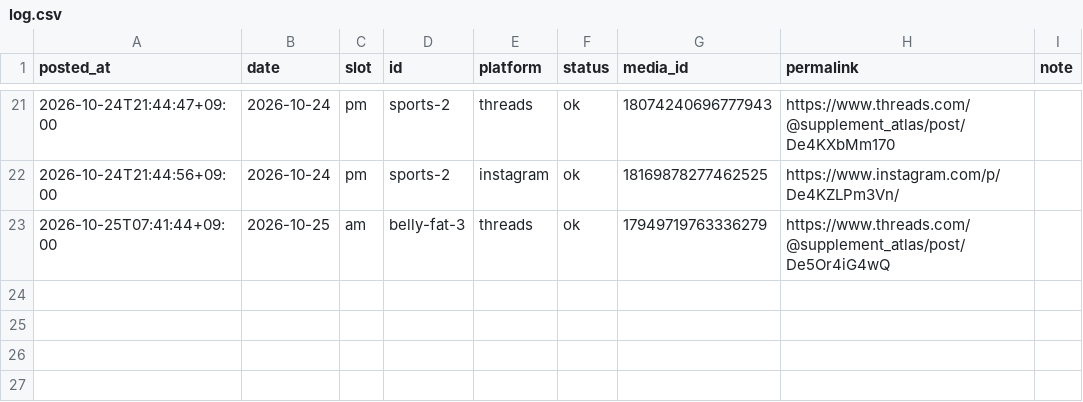
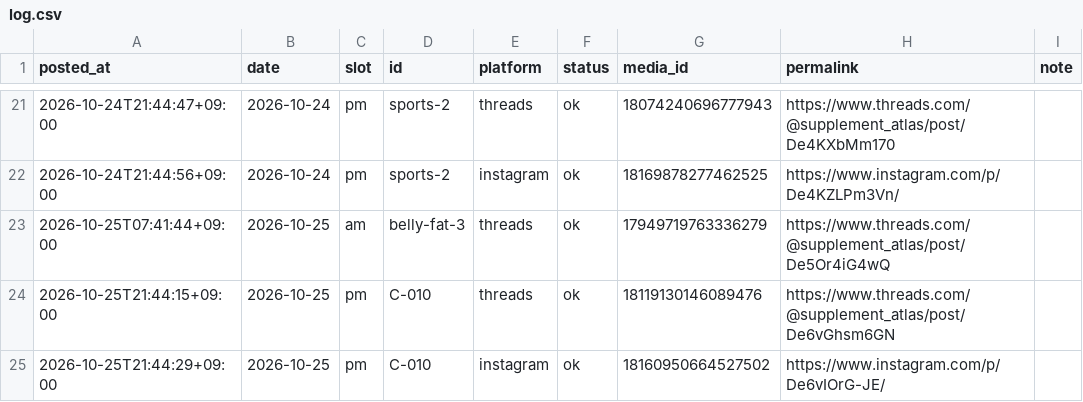
Before and after one commit to supplement-atlas/supplement-atlas-sns, a CSV file: data/log.csv, drawn as a sheet; only a part is shown, gaps mark what is left out.

```diff
--- a/data/log.csv
+++ b/data/log.csv
@@ -23 +23,3 @@ posted_at,date,slot,id,platform,status,media_id,permalink,note
 2026-10-25T07:41:44+09:00,2026-10-25,am,belly-fat-3,threads,ok,17949719763336279,https://www.threads.com/@supplement_atlas/post/De5Or4iG4wQ,
+2026-10-25T21:44:15+09:00,2026-10-25,pm,C-010,threads,ok,18119130146089476,https://www.threads.com/@supplement_atlas/post/De6vGhsm6GN,
+2026-10-25T21:44:29+09:00,2026-10-25,pm,C-010,instagram,ok,18160950664527502,https://www.instagram.com/p/De6vIOrG-JE/,
```
